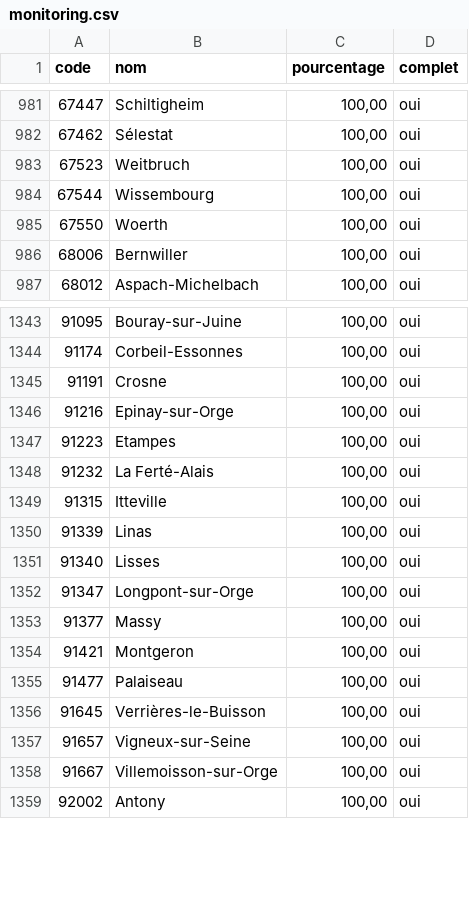
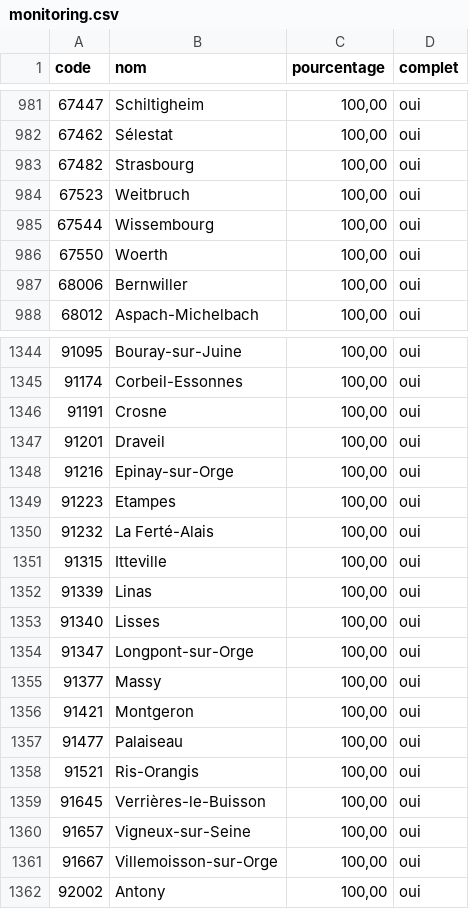
Before and after one commit to adumas1350/MuN26_t2, a CSV file: monitoring.csv, drawn as a sheet; only a part is shown, gaps mark what is left out; the diff names each change by its address in the sheet, - before the commit and + after, or states it on an @@ line.

```diff
--- a/monitoring.csv
+++ b/monitoring.csv
+row 983: 67482 | Strasbourg | 100,00 | oui
+row 1347: 91201 | Draveil | 100,00 | oui
+row 1358: 91521 | Ris-Orangis | 100,00 | oui
```
Also changed, not shown: resultats_municipales_t2.csv.
